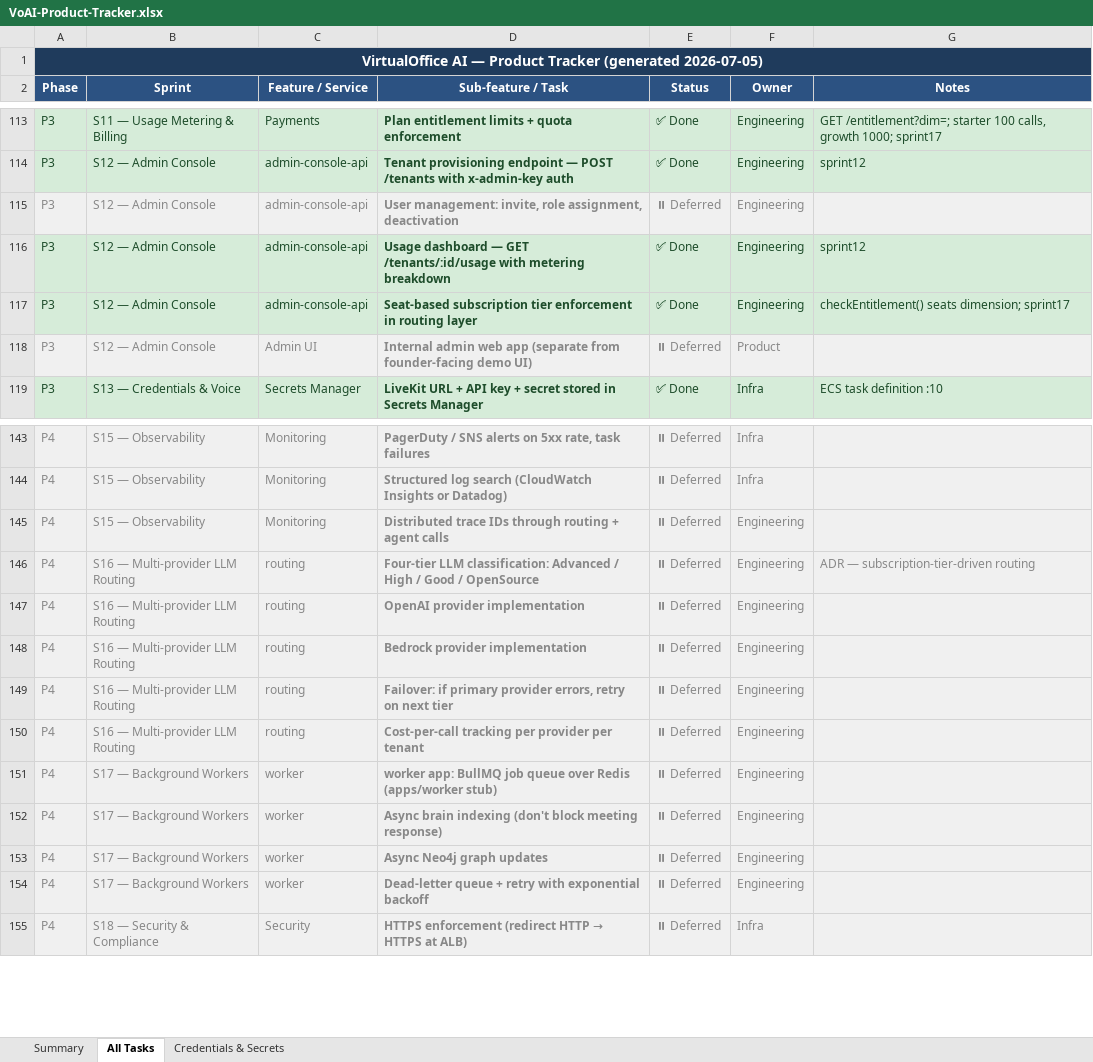
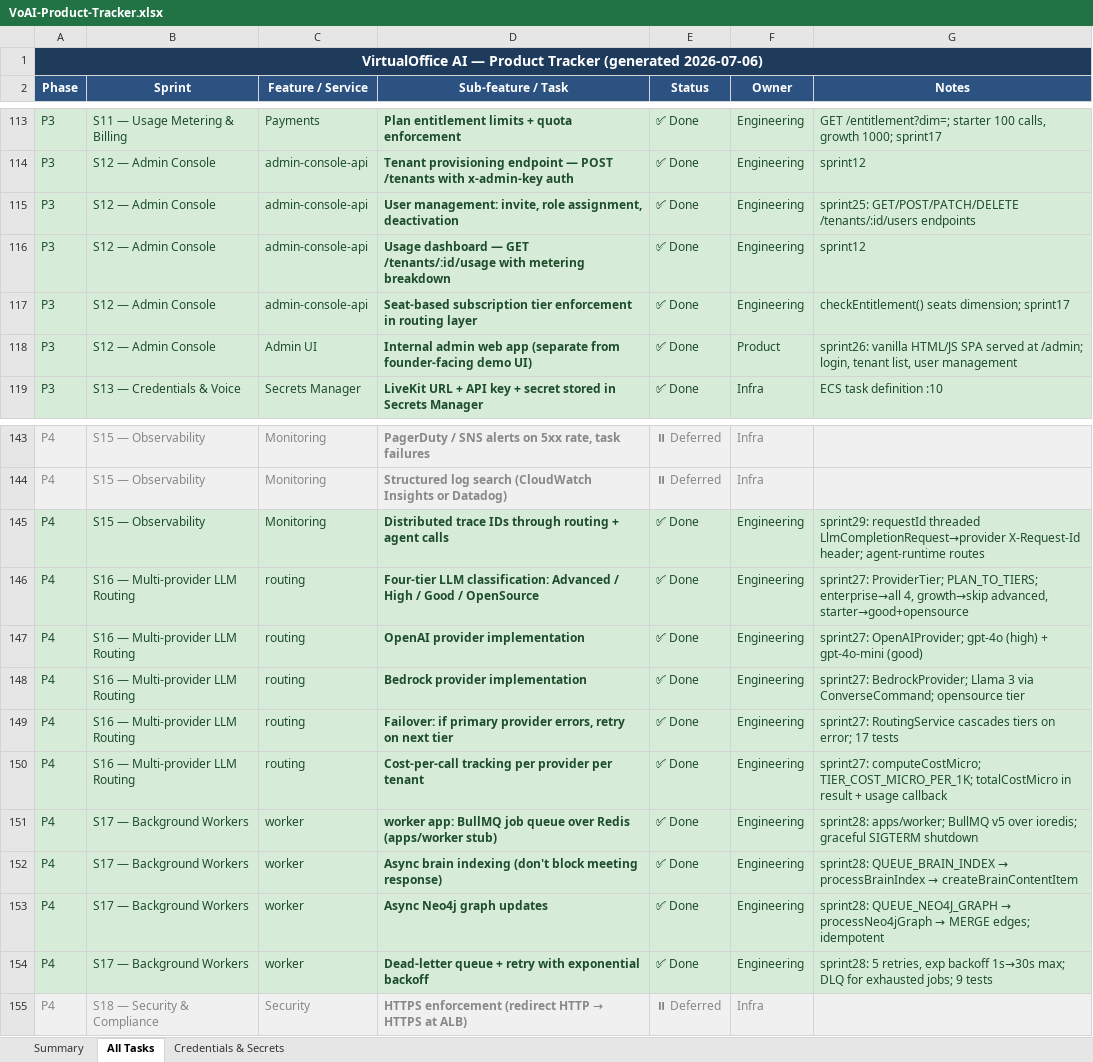
Before and after one commit to manuani/mysquad, an Excel workbook: VoAI-Product-Tracker.xlsx, sheet All Tasks, drawn as a sheet; only a part is shown, gaps mark what is left out; values as stored, in another font and other column widths than the file's, no borders; the diff names each change by its address in the sheet, - before the commit and + after, or states it on an @@ line.

```diff
--- a/VoAI-Product-Tracker.xlsx (sheet All Tasks)
+++ b/VoAI-Product-Tracker.xlsx (sheet All Tasks)
-A1 (Phase): …Tracker (generated 2026-07-05)
+A1 (Phase): …Tracker (generated 2026-07-06)
-A115:G115 fill: #F0F0F0
+A115:G115 fill: #D6ECD9
-A115:F115 text colour: #888888
+A115:F115 text colour: #1E4D2B
-E115 (Status): ⏸ Deferred
+E115 (Status): ✅ Done
-G115 (Notes): (empty)
+G115 (Notes): sprint25: GET/POST/PATCH/DELETE /tenants/:id/users endpoints
-A118:G118 fill: #F0F0F0
+A118:G118 fill: #D6ECD9
-A118:F118 text colour: #888888
+A118:F118 text colour: #1E4D2B
-E118 (Status): ⏸ Deferred
+E118 (Status): ✅ Done
-G118 (Notes): (empty)
+G118 (Notes): sprint26: vanilla HTML/JS SPA served at /admin; login, tenant list, user management
-A145:G154 fill: #F0F0F0
+A145:G154 fill: #D6ECD9
-A145:F145 text colour: #888888
+A145:F145 text colour: #1E4D2B
-E145:E154 (Status): ⏸ Deferred
+E145:E154 (Status): ✅ Done
-G145 (Notes): (empty)
+G145 (Notes): sprint29: requestId threaded LlmCompletionRequest→provider X-Request-Id header; agent-runtime routes
-A146:G146 text colour: #888888
+A146:G146 text colour: #1E4D2B
-G146 (Notes): ADR — subscription-tier-driven routing
+G146 (Notes): sprint27: ProviderTier; PLAN_TO_TIERS; enterprise→all 4, growth→skip advanced, starter→good+opensource
-A147:F154 text colour: #888888
+A147:F154 text colour: #1E4D2B
-G147 (Notes): (empty)
+G147 (Notes): sprint27: OpenAIProvider; gpt-4o (high) + gpt-4o-mini (good)
-G148 (Notes): (empty)
+G148 (Notes): sprint27: BedrockProvider; Llama 3 via ConverseCommand; opensource tier
-G149 (Notes): (empty)
+G149 (Notes): sprint27: RoutingService cascades tiers on error; 17 tests
-G150 (Notes): (empty)
+G150 (Notes): sprint27: computeCostMicro; TIER_COST_MICRO_PER_1K; totalCostMicro in result + usage callback
-G151 (Notes): (empty)
+G151 (Notes): sprint28: apps/worker; BullMQ v5 over ioredis; graceful SIGTERM shutdown
@@ G152 (Notes): (empty) → sprint28: QUEUE_BRAIN_INDEX → processBrainIndex → createBrainContentItem @@
@@ G153 (Notes): (empty) → sprint28: QUEUE_NEO4J_GRAPH → processNeo4jGraph → MERGE edges; idempotent @@
-G154 (Notes): (empty)
+G154 (Notes): sprint28: 5 retries, exp backoff 1s→30s max; DLQ for exhausted jobs; 9 tests
```
Also changed, not shown: sheet Summary, 1 other file.
